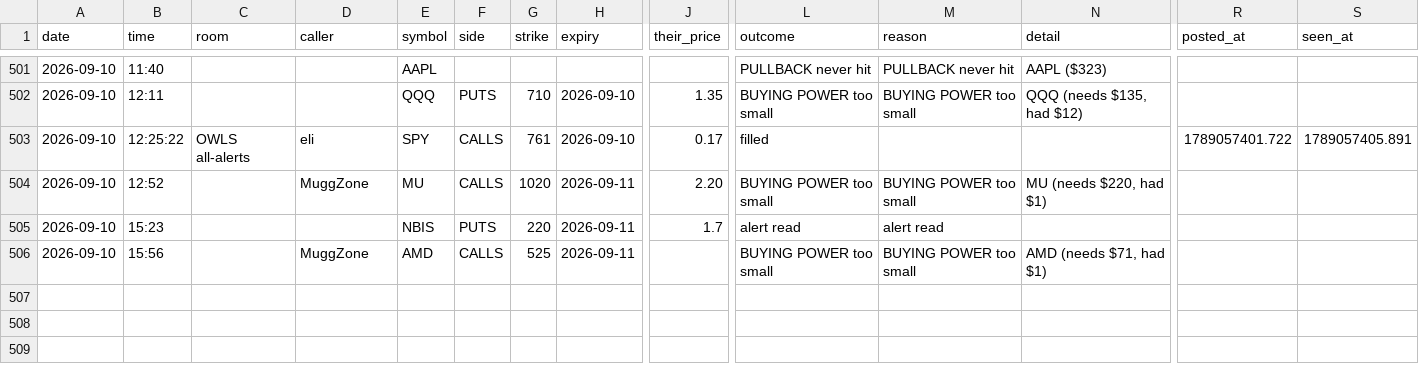
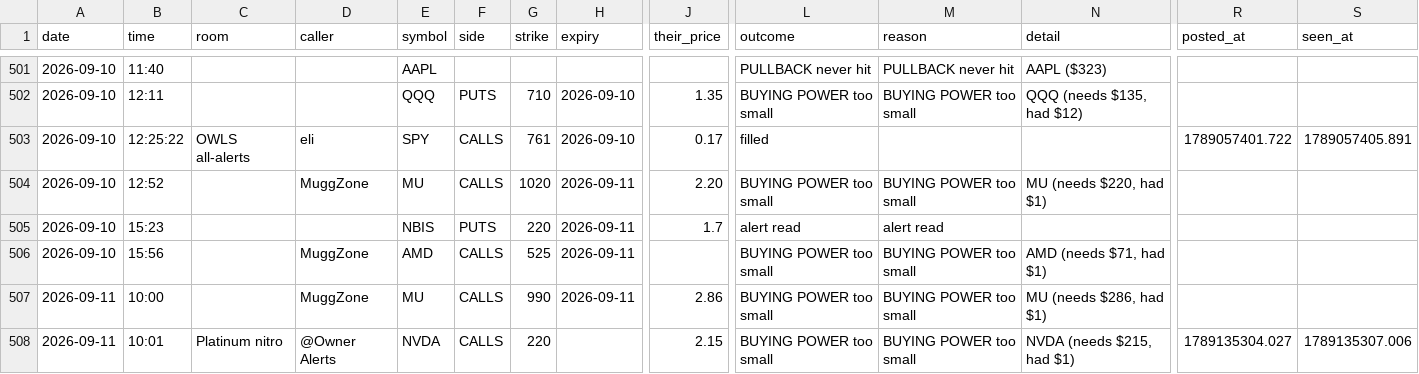
Before and after one commit to giancuffaro/discord-sniper, a CSV file: master_alerts.csv, drawn as a sheet; only a part is shown, gaps mark what is left out; rows hold the shown columns only; the diff names each change by its address in the sheet, - before the commit and + after, or states it on an @@ line.

```diff
--- a/master_alerts.csv
+++ b/master_alerts.csv
+row 507: 2026-09-11 | 10:00 |  | MuggZone | MU | CALLS | 990 | 2026-09-11 | 2.86 | BUYING POWER too small | BUYING POWER too small | MU (needs $286, had $1)
+row 508: 2026-09-11 | 10:01 | Platinum nitro | @Owner Alerts | NVDA | CALLS | 220 |  | 2.15 | BUYING POWER too small | BUYING POWER too small | NVDA (needs $215, had $1) | 1789135304.027 | 1789135307.006
```
Also changed, not shown: greeks_tape.csv, telemetry-test.csv.
